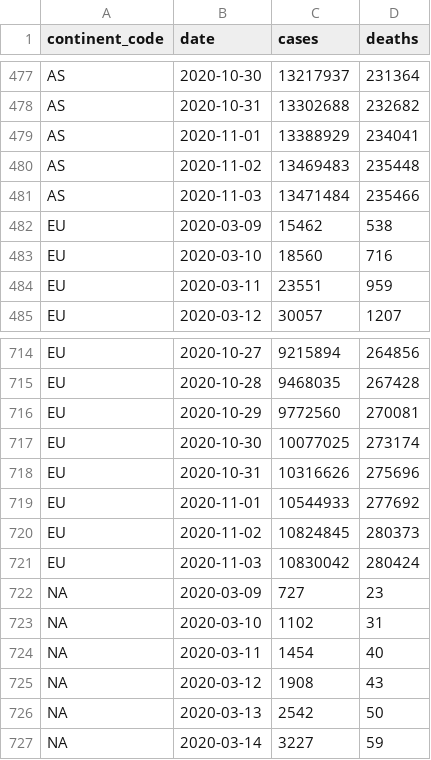
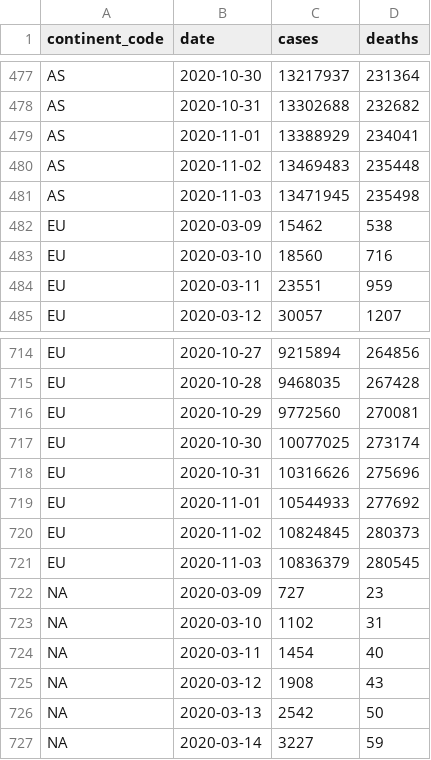
Before and after one commit to covid-open-data/xform-casecount-wom, a CSV file: output/continents.csv, drawn as a sheet; only a part is shown, gaps mark what is left out.

```diff
--- a/output/continents.csv
+++ b/output/continents.csv
@@ -480,3 +480,3 @@ AS,2020-11-01,13388929,234041
 AS,2020-11-02,13469483,235448
-AS,2020-11-03,13471484,235466
+AS,2020-11-03,13471945,235498
 EU,2020-03-09,15462,538
@@ -720,3 +720,3 @@ EU,2020-11-01,10544933,277692
 EU,2020-11-02,10824845,280373
-EU,2020-11-03,10830042,280424
+EU,2020-11-03,10836379,280545
 "NA",2020-03-09,727,23
```
Also changed, not shown: output/global.csv, output/who_regions.csv, 2 other files.
